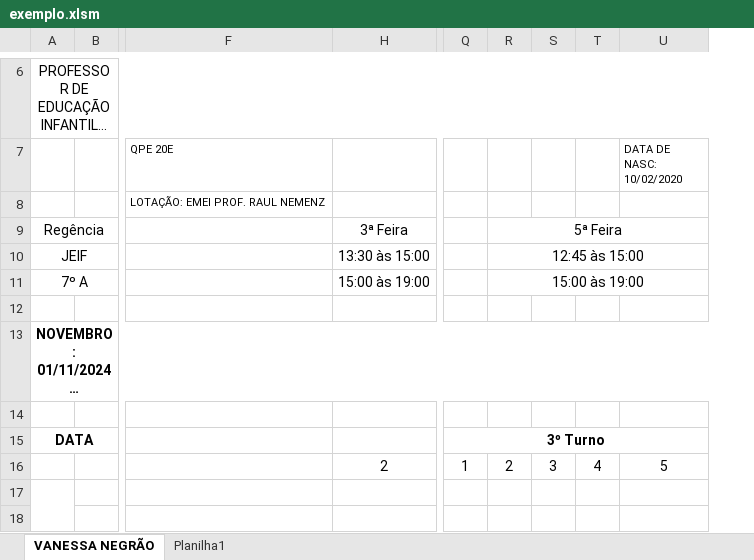
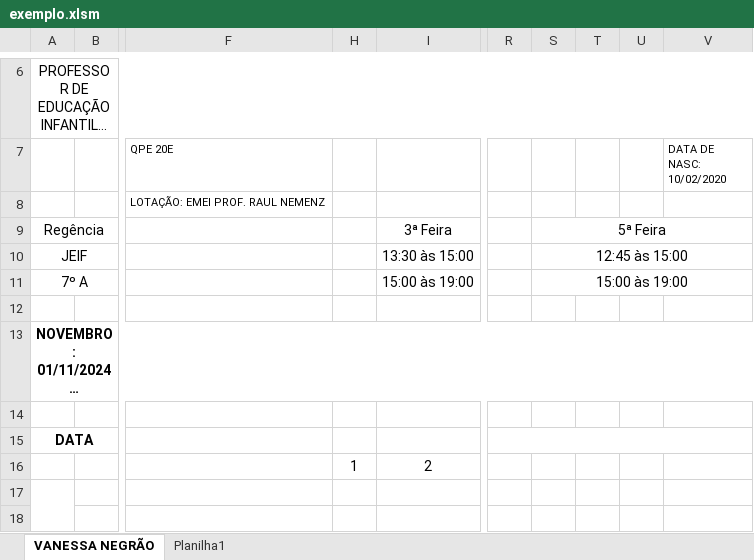
Before and after one commit to celiovetrano/AutomacaoExcelPython, an Excel workbook: exemplo.xlsm, sheet VANESSA NEGRÃO, drawn as a sheet; only a part is shown, gaps mark what is left out; long unchanged cells end in …; values as stored, in another font and other column widths than the file's, no borders; charts and pictures not drawn; removed rows and columns are numbered as before the commit, all else as after; the diff names each change by its address in the sheet, - before the commit and + after, or states it on an @@ line.

```diff
--- a/exemplo.xlsm (sheet VANESSA NEGRÃO)
+++ b/exemplo.xlsm (sheet VANESSA NEGRÃO)
+column H, row 16: 1
-column S, row 16: 3
-column T, row 16: 4
+column T, empty
+column U, empty
-R15: 3º Turno
+R15: (empty)
-R16: 1
+R16: (empty)
-S16: 2
+S16: (empty)
-V16 (DATA DE NASC: 10/02/2020): 5
+V16 (DATA DE NASC: 10/02/2020): (empty)
```
Also changed, not shown: servidor.xlsx, 2 other files.
